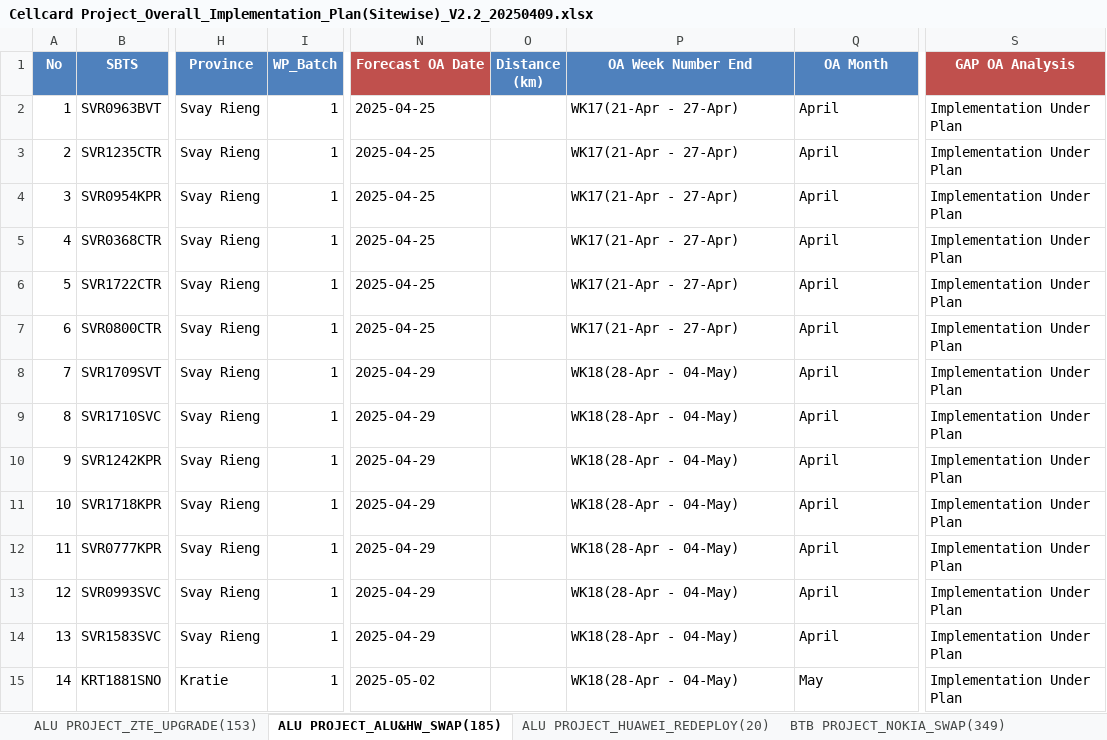
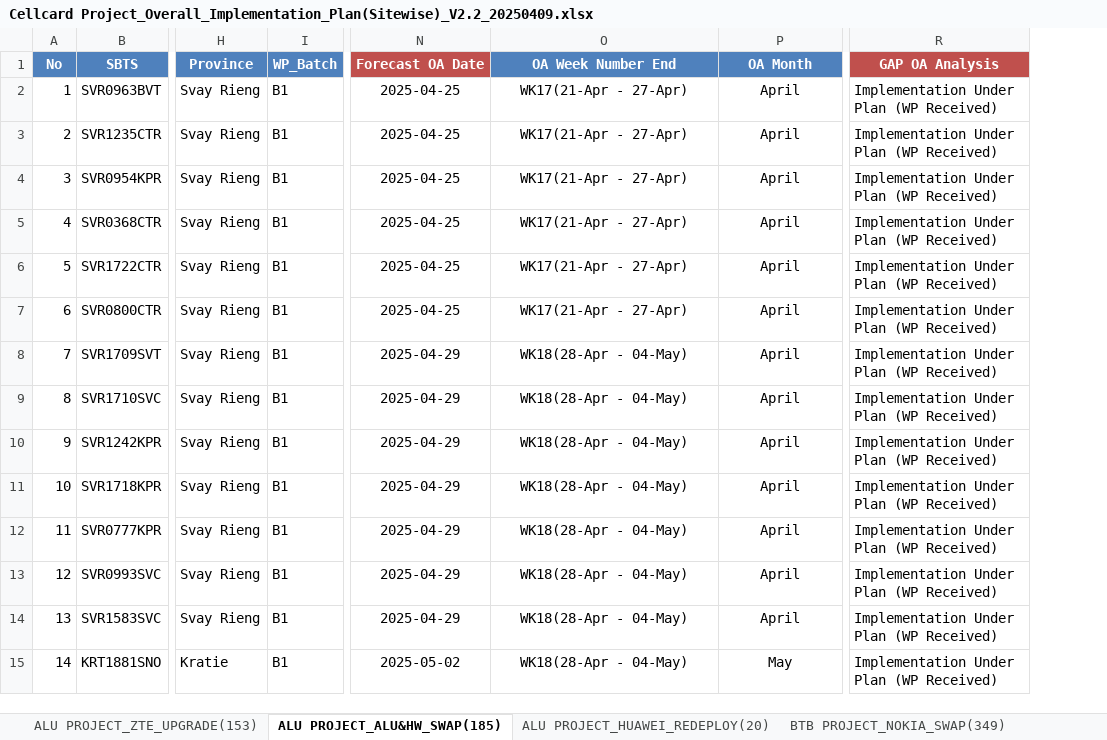
Before and after one commit to sonchanvathana/streamlit-app, an Excel workbook: Cellcard Project_Overall_Implementation_Plan(Sitewise)_V2.2_20250409.xlsx, sheet ALU PROJECT_ALU&HW_SWAP(185), drawn as a sheet; only a part is shown, gaps mark what is left out; values as stored, in another font and other column widths than the file's, no borders; removed rows and columns are numbered as before the commit, all else as after; the diff covers the shown part only; the diff names each change by its address in the sheet, - before the commit and + after, or states it on an @@ line.

```diff
--- a/Cellcard Project_Overall_Implementation_Plan(Sitewise)_V2.2_20250409.xlsx (sheet ALU PROJECT_ALU&HW_SWAP(185))
+++ b/Cellcard Project_Overall_Implementation_Plan(Sitewise)_V2.2_20250409.xlsx (sheet ALU PROJECT_ALU&HW_SWAP(185))
-column O (Distance (km)), empty
-I2:I15 (WP_Batch): 1
+I2:I15 (WP_Batch): B1
-N2:N15 alignment: left
+N2:N15 alignment: center
-O2:P15 alignment: left
+O2:P15 alignment: center
-R2:R15 (GAP OA Analysis): Implementation Under Plan
+R2:R15 (GAP OA Analysis): Implementation Under Plan (WP Received)
```
Also changed, not shown: 364 edited cells and cell formats elsewhere in this sheet, sheet BTB PROJECT_NOKIA_SWAP(349), sheet ALU PROJECT_ZTE_UPGRADE(153), other sheet tabs, formulas that keep their value, 18 other files.
